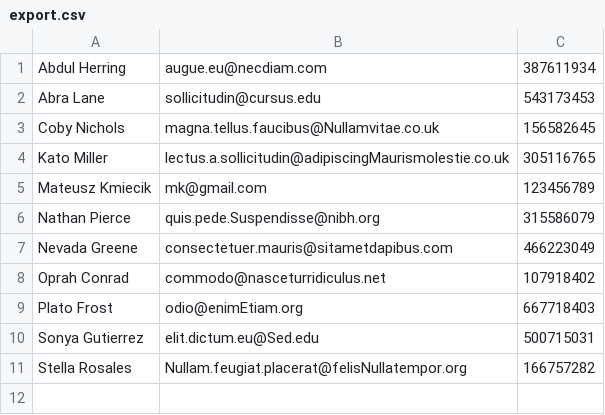
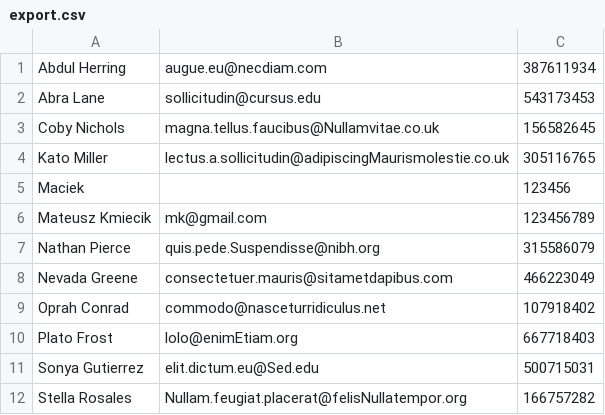
Before and after one commit to mateuszkmiecik/jtp, a CSV file: phonebook/export/export.csv, drawn as a sheet.

Commit message:
phonebook - refactoring

```diff
--- a/phonebook/export/export.csv
+++ b/phonebook/export/export.csv
@@ -4,2 +4,3 @@ Coby Nichols,magna.tellus.faucibus@Nullamvitae.co.uk,156582645
 Kato Miller,lectus.a.sollicitudin@adipiscingMaurismolestie.co.uk,305116765
+Maciek, ,123456
 Mateusz Kmiecik,mk@gmail.com,123456789
@@ -8,3 +9,3 @@ Nevada Greene,consectetuer.mauris@sitametdapibus.com,466223049
 Oprah Conrad,commodo@nasceturridiculus.net,107918402
-Plato Frost,odio@enimEtiam.org,667718403
+Plato Frost,lolo@enimEtiam.org,667718403
 Sonya Gutierrez,elit.dictum.eu@Sed.edu,500715031
```
Also changed, not shown: phonebook/import/file-full.csv, 7 other files.
